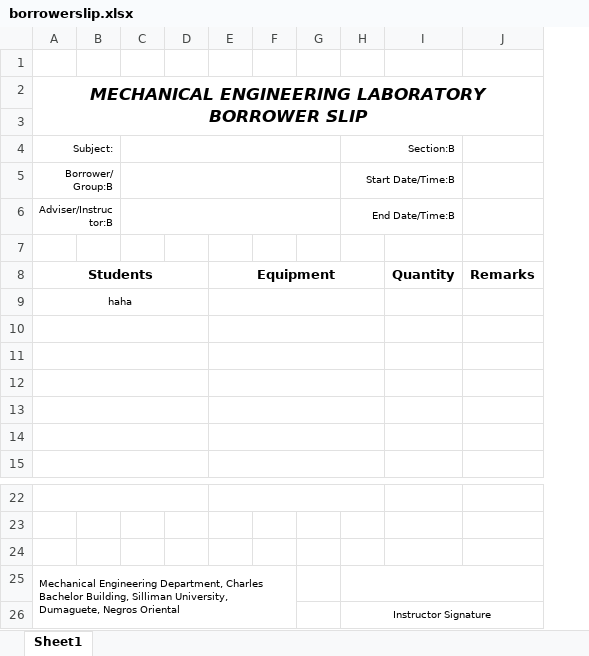
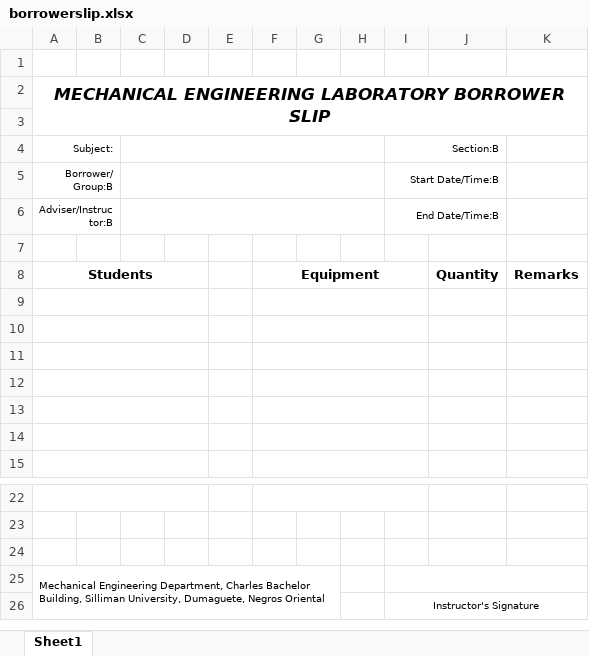
Before and after one commit to markytools/sume-borrower-app, an Excel workbook: release/excelfiles/borrowerslip.xlsx, sheet Sheet1, drawn as a sheet; only a part is shown, gaps mark what is left out; values as stored, in another font and other column widths than the file's, no borders; addresses are those after the commit; the diff names each change by its address in the sheet, - before the commit and + after, or states it on an @@ line.

```diff
--- a/release/excelfiles/borrowerslip.xlsx (sheet Sheet1)
+++ b/release/excelfiles/borrowerslip.xlsx (sheet Sheet1)
+column E, empty
-A9: haha
+A9: (empty)
-I26: Instructor Signature
+I26: Instructor's Signature
```
Also changed, not shown: excelfiles/borrowerslip.xlsx, release/borrowerslip.xlsx, 41 other files.
